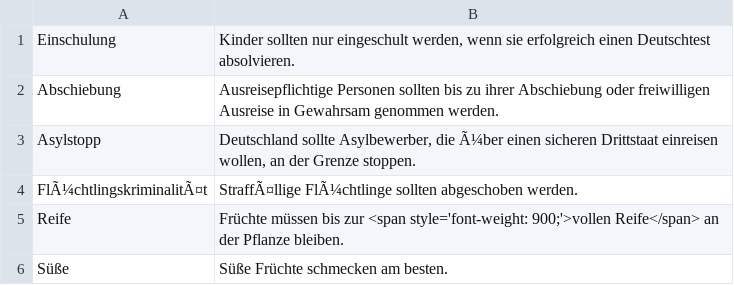
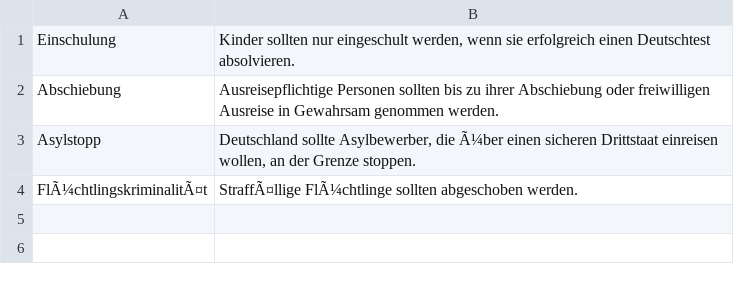
Before and after one commit to Kamikaze1404/wahlomat, a CSV file: data/Obsthausen_Fragen.csv, drawn as a sheet; the diff names each change by its address in the sheet, - before the commit and + after, or states it on an @@ line.

Commit message:
Obsthausen_Fragen.csv

```diff
--- a/data/Obsthausen_Fragen.csv
+++ b/data/Obsthausen_Fragen.csv
-row 5: Reife | Früchte müssen bis zur <span style='font-weight: 900;'>vollen Reife</span> an der Pflanze bleiben.
-row 6: Süße | Süße Früchte schmecken am besten.
```
